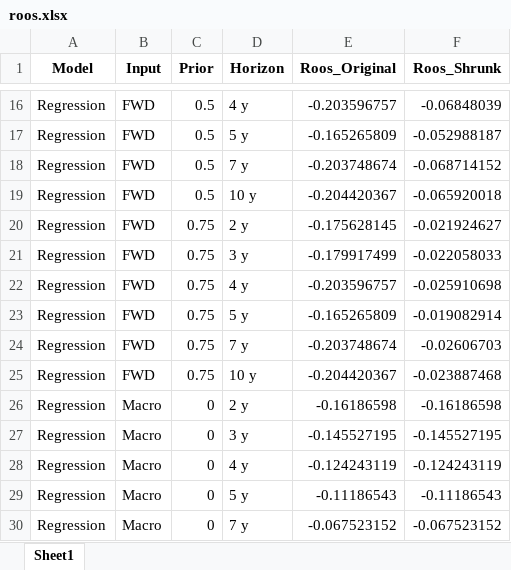
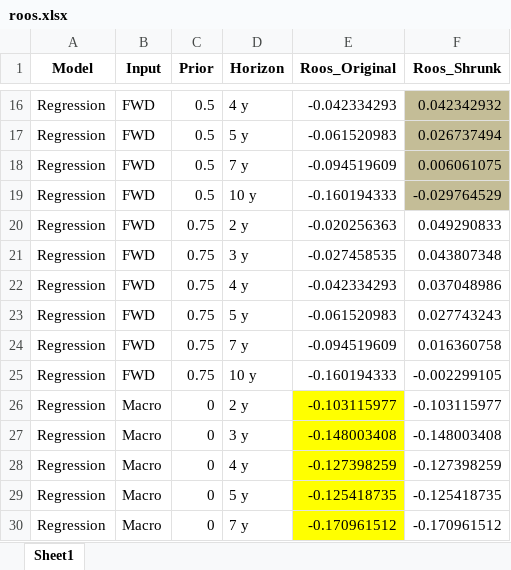
Before and after one commit to gtgottlieb/BondRiskML, an Excel workbook: Extension code/Forecasting models/Saved preds/roos.xlsx, sheet Sheet1, drawn as a sheet; only a part is shown, gaps mark what is left out; values as stored, in another font and other column widths than the file's, no borders; the diff covers the shown part only; the diff names each change by its address in the sheet, - before the commit and + after, or states it on an @@ line.

```diff
--- a/Extension code/Forecasting models/Saved preds/roos.xlsx (sheet Sheet1)
+++ b/Extension code/Forecasting models/Saved preds/roos.xlsx (sheet Sheet1)
-E16 (Roos_Original): -0.203596757
+E16 (Roos_Original): -0.042334293
-F16:F19 fill: none
+F16:F19 fill: #C4BD97
-F16 (Roos_Shrunk): -0.06848039
+F16 (Roos_Shrunk): 0.042342932
-E17 (Roos_Original): -0.165265809
+E17 (Roos_Original): -0.061520983
-F17 (Roos_Shrunk): -0.052988187
+F17 (Roos_Shrunk): 0.026737494
-E18 (Roos_Original): -0.203748674
+E18 (Roos_Original): -0.094519609
-F18 (Roos_Shrunk): -0.068714152
+F18 (Roos_Shrunk): 0.006061075
-E19 (Roos_Original): -0.204420367
+E19 (Roos_Original): -0.160194333
-F19 (Roos_Shrunk): -0.065920018
+F19 (Roos_Shrunk): -0.029764529
-E20 (Roos_Original): -0.175628145
+E20 (Roos_Original): -0.020256363
-F20 (Roos_Shrunk): -0.021924627
+F20 (Roos_Shrunk): 0.049290833
-E21 (Roos_Original): -0.179917499
+E21 (Roos_Original): -0.027458535
-F21 (Roos_Shrunk): -0.022058033
+F21 (Roos_Shrunk): 0.043807348
-E22 (Roos_Original): -0.203596757
+E22 (Roos_Original): -0.042334293
-F22 (Roos_Shrunk): -0.025910698
+F22 (Roos_Shrunk): 0.037048986
-E23 (Roos_Original): -0.165265809
+E23 (Roos_Original): -0.061520983
-F23 (Roos_Shrunk): -0.019082914
+F23 (Roos_Shrunk): 0.027743243
-E24 (Roos_Original): -0.203748674
+E24 (Roos_Original): -0.094519609
-F24 (Roos_Shrunk): -0.02606703
+F24 (Roos_Shrunk): 0.016360758
-E25 (Roos_Original): -0.204420367
+E25 (Roos_Original): -0.160194333
-F25 (Roos_Shrunk): -0.023887468
+F25 (Roos_Shrunk): -0.002299105
-E26 (Roos_Original): -0.16186598
+E26 (Roos_Original): -0.103115977
-E26:E30 fill: none
+E26:E30 fill: #FFFF00
-F26 (Roos_Shrunk): -0.16186598
+F26 (Roos_Shrunk): -0.103115977
-E27 (Roos_Original): -0.145527195
+E27 (Roos_Original): -0.148003408
-F27 (Roos_Shrunk): -0.145527195
+F27 (Roos_Shrunk): -0.148003408
-E28 (Roos_Original): -0.124243119
+E28 (Roos_Original): -0.127398259
-F28 (Roos_Shrunk): -0.124243119
+F28 (Roos_Shrunk): -0.127398259
-E29 (Roos_Original): -0.11186543
+E29 (Roos_Original): -0.125418735
-F29 (Roos_Shrunk): -0.11186543
+F29 (Roos_Shrunk): -0.125418735
-E30 (Roos_Original): -0.067523152
+E30 (Roos_Original): -0.170961512
-F30 (Roos_Shrunk): -0.067523152
+F30 (Roos_Shrunk): -0.170961512
```
Also changed, not shown: 66 edited cells and cell formats elsewhere in this sheet, 12 other files.
